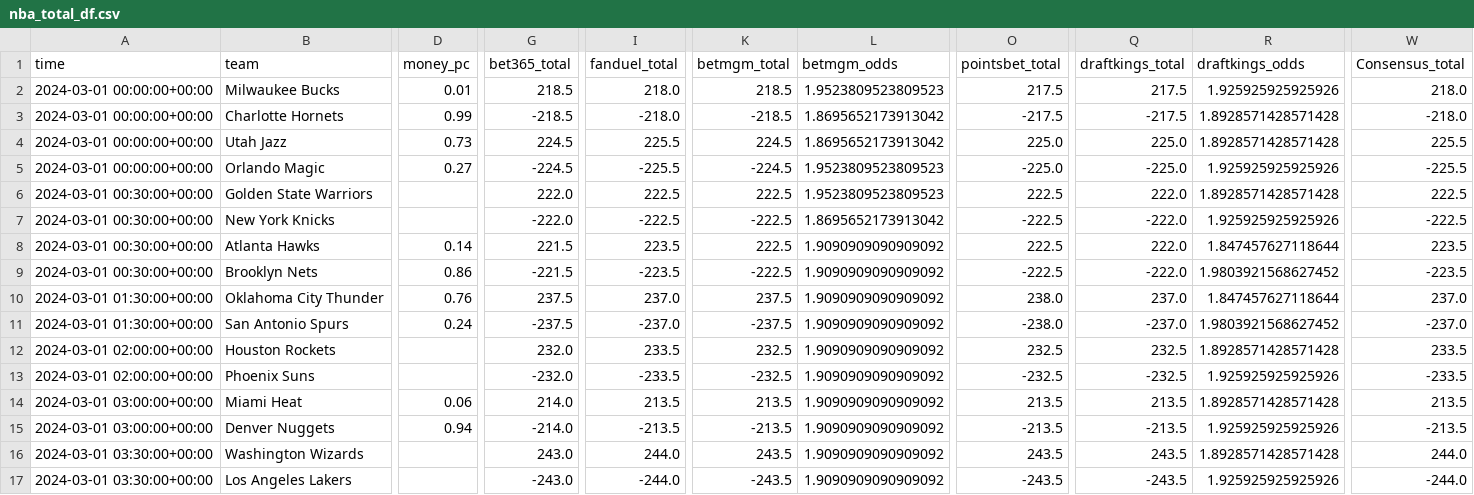
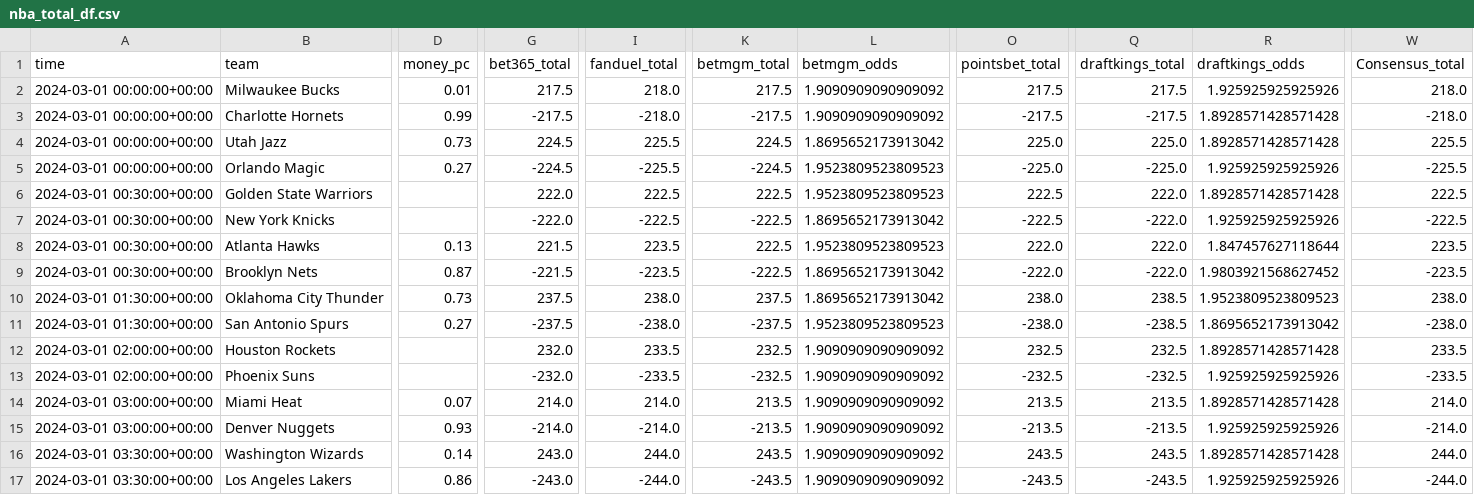
Before and after one commit to Donalcon/reverse_line_movement, a CSV file: nba_total_df.csv, drawn as a sheet; only a part is shown, gaps mark what is left out; the diff covers the shown part only; the diff names each change by its address in the sheet, - before the commit and + after, or states it on an @@ line.

```diff
--- a/nba_total_df.csv
+++ b/nba_total_df.csv
-G2 (bet365_total): 218.5
+G2 (bet365_total): 217.5
-K2 (betmgm_total): 218.5
+K2 (betmgm_total): 217.5
-L2 (betmgm_odds): 1.9523809523809523
+L2 (betmgm_odds): 1.9090909090909092
-G3 (bet365_total): -218.5
+G3 (bet365_total): -217.5
-K3 (betmgm_total): -218.5
+K3 (betmgm_total): -217.5
-L3 (betmgm_odds): 1.8695652173913042
+L3 (betmgm_odds): 1.9090909090909092
-D8 (money_pc): 0.14
+D8 (money_pc): 0.13
-L8 (betmgm_odds): 1.9090909090909092
+L8 (betmgm_odds): 1.9523809523809523
-O8 (pointsbet_total): 222.5
+O8 (pointsbet_total): 222.0
-D9 (money_pc): 0.86
+D9 (money_pc): 0.87
-L9:L10 (betmgm_odds): 1.9090909090909092
+L9:L10 (betmgm_odds): 1.8695652173913042
-O9 (pointsbet_total): -222.5
+O9 (pointsbet_total): -222.0
-D10 (money_pc): 0.76
+D10 (money_pc): 0.73
-I10 (fanduel_total): 237.0
+I10 (fanduel_total): 238.0
-Q10 (draftkings_total): 237.0
+Q10 (draftkings_total): 238.5
-R10 (draftkings_odds): 1.847457627118644
+R10 (draftkings_odds): 1.9523809523809523
-W10 (Consensus_total): 237.0
+W10 (Consensus_total): 238.0
-D11 (money_pc): 0.24
+D11 (money_pc): 0.27
-I11 (fanduel_total): -237.0
+I11 (fanduel_total): -238.0
-L11 (betmgm_odds): 1.9090909090909092
+L11 (betmgm_odds): 1.9523809523809523
-Q11 (draftkings_total): -237.0
+Q11 (draftkings_total): -238.5
-R11 (draftkings_odds): 1.9803921568627452
+R11 (draftkings_odds): 1.8695652173913042
-W11 (Consensus_total): -237.0
+W11 (Consensus_total): -238.0
-D14 (money_pc): 0.06
+D14 (money_pc): 0.07
-I14 (fanduel_total): 213.5
+I14 (fanduel_total): 214.0
-W14 (Consensus_total): 213.5
+W14 (Consensus_total): 214.0
-D15 (money_pc): 0.94
+D15 (money_pc): 0.93
-I15 (fanduel_total): -213.5
+I15 (fanduel_total): -214.0
-W15 (Consensus_total): -213.5
+W15 (Consensus_total): -214.0
-D16 (money_pc): (empty)
+D16 (money_pc): 0.14
-D17 (money_pc): (empty)
+D17 (money_pc): 0.86
```
Also changed, not shown: 5 edited cells elsewhere in this file, nba_spread_df.csv, 1 other file.
